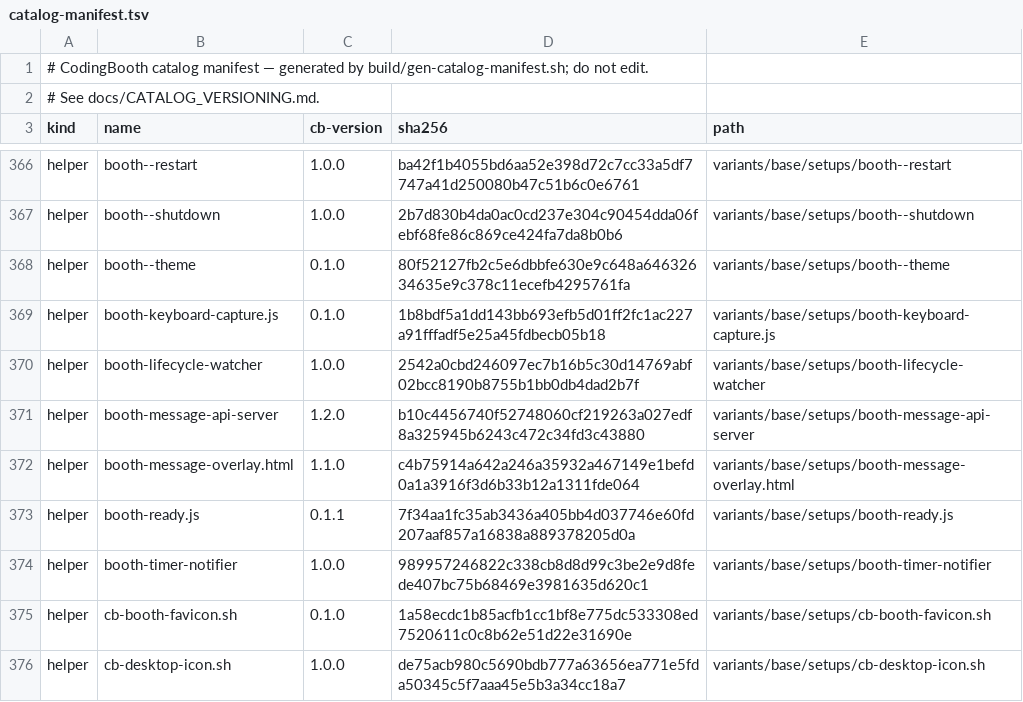
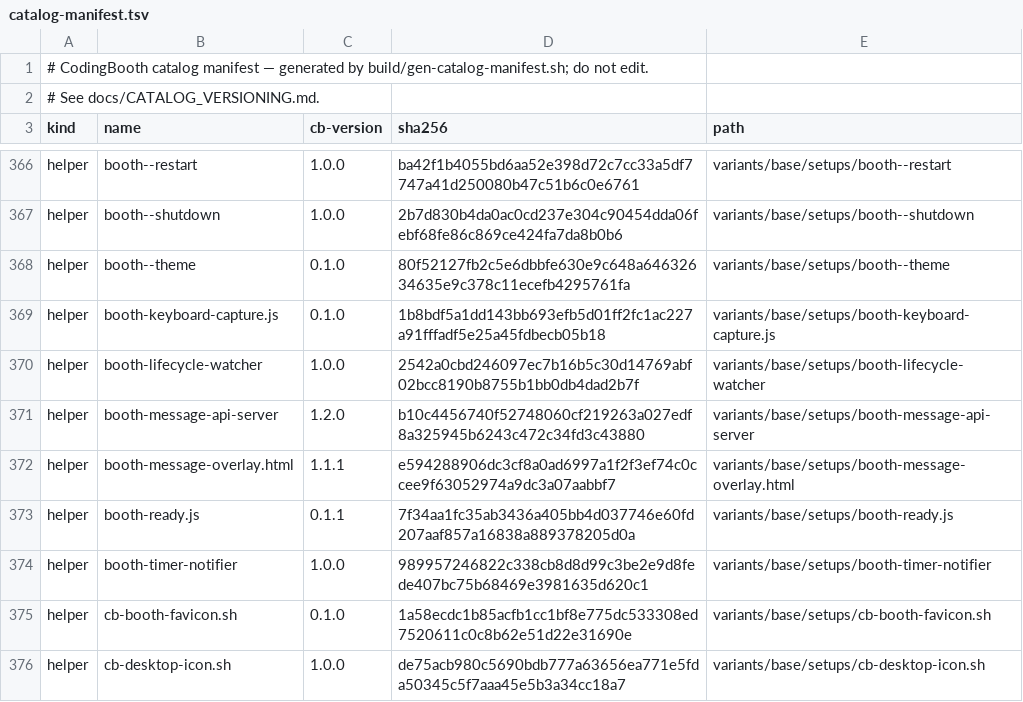
Before and after one commit to NawaMan/CodingBooth, a TSV file: build/catalog-manifest.tsv, drawn as a sheet; only a part is shown, gaps mark what is left out.

```diff
--- a/build/catalog-manifest.tsv
+++ b/build/catalog-manifest.tsv
@@ -371,3 +371,3 @@ helper	booth-lifecycle-watcher	1.0.0	2542a0cbd246097ec7b16b5c30d14769abf02bcc819
 helper	booth-message-api-server	1.2.0	b10c4456740f52748060cf219263a027edf8a325945b6243c472c34fd3c43880	variants/base/setups/booth-message-api-server
-helper	booth-message-overlay.html	1.1.0	c4b75914a642a246a35932a467149e1befd0a1a3916f3d6b33b12a1311fde064	variants/base/setups/booth-message-overlay.html
+helper	booth-message-overlay.html	1.1.1	e594288906dc3cf8a0ad6997a1f2f3ef74c0ccee9f63052974a9dc3a07aabbf7	variants/base/setups/booth-message-overlay.html
 helper	booth-ready.js	0.1.1	7f34aa1fc35ab3436a405bb4d037746e60fd207aaf857a16838a889378205d0a	variants/base/setups/booth-ready.js
```
Also changed, not shown: 14 other files.
